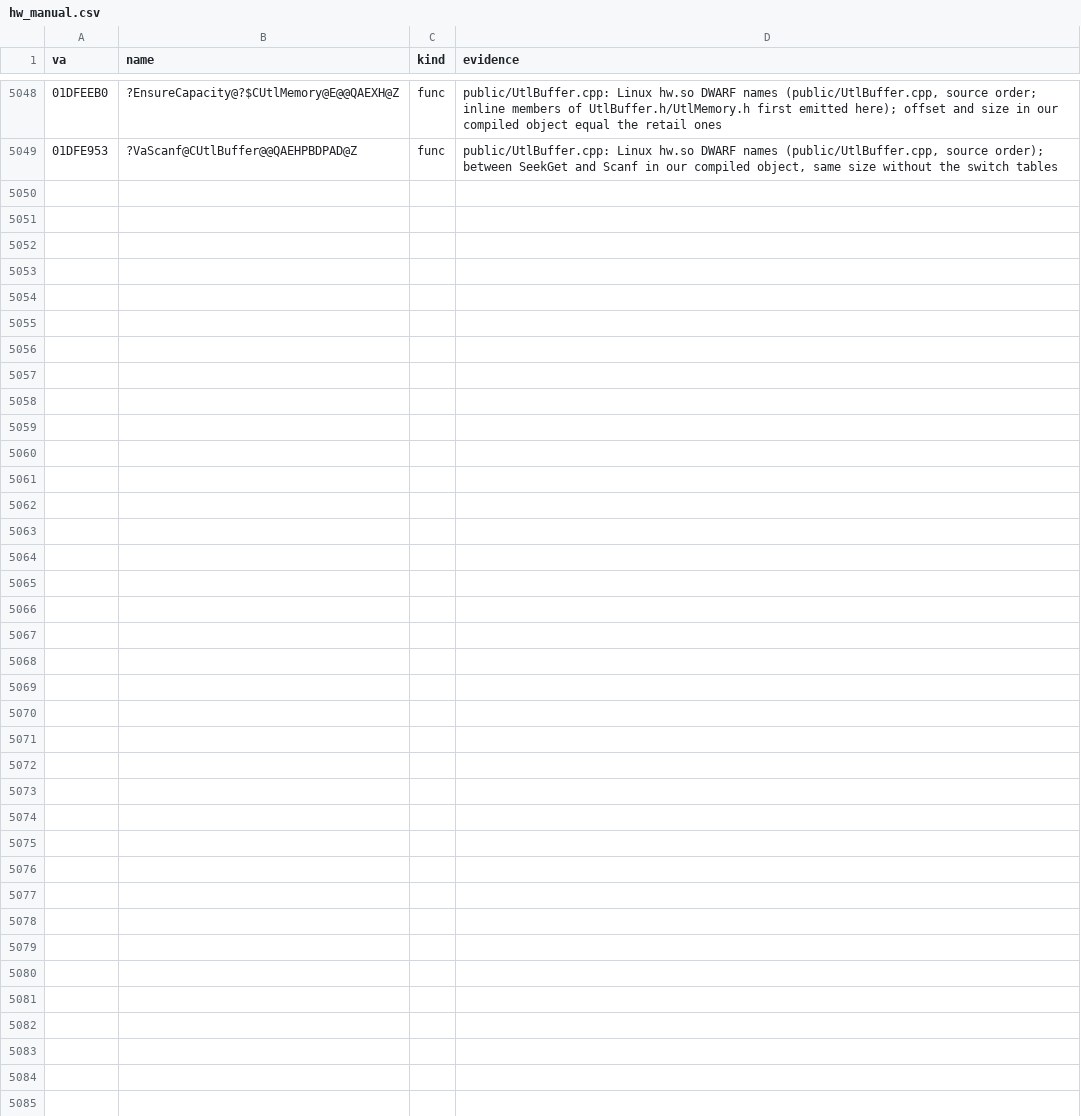
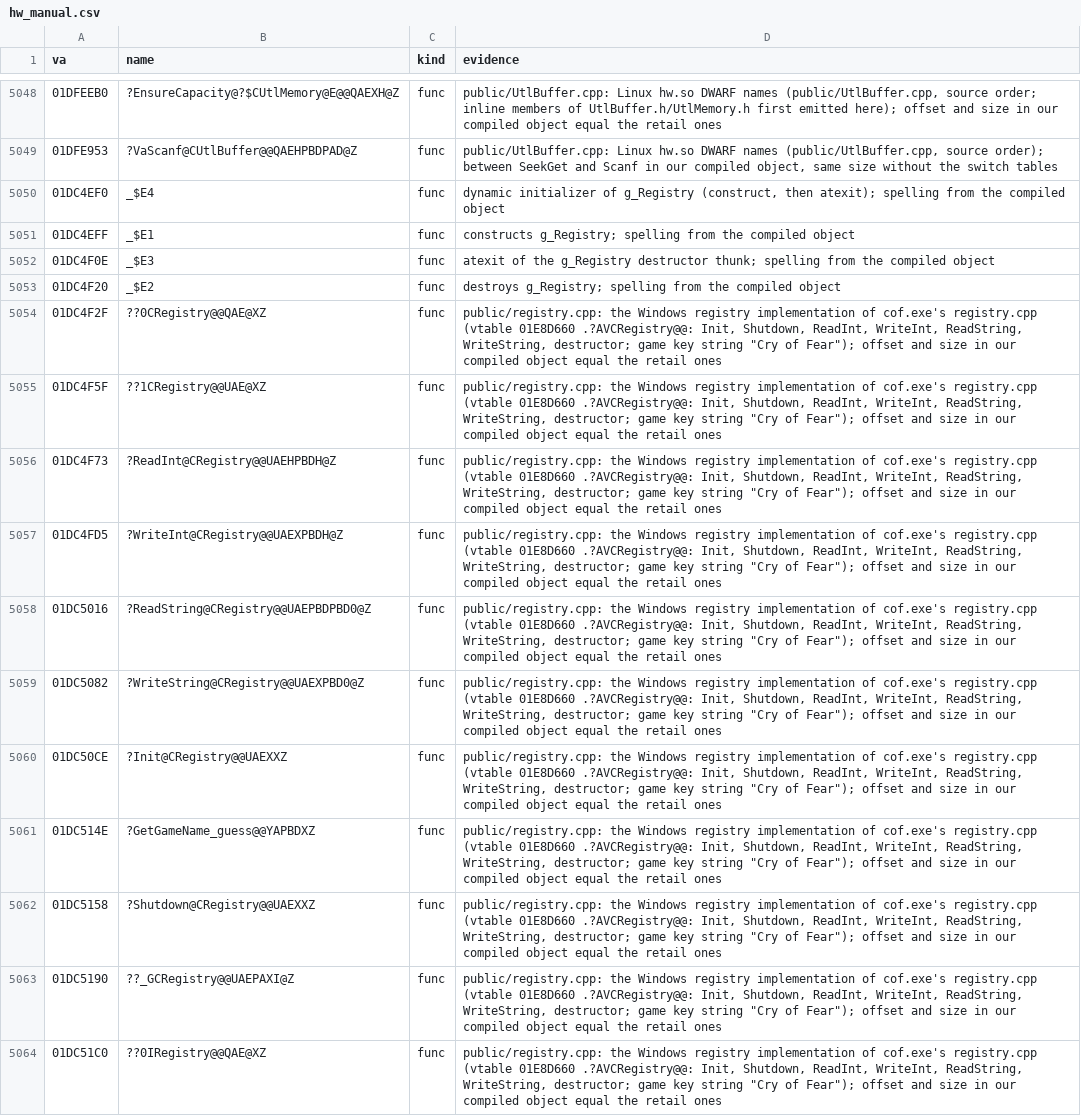
Before and after one commit to caixax/DeCoF, a CSV file: tools/symbols/hw_manual.csv, drawn as a sheet; only a part is shown, gaps mark what is left out; the diff names each change by its address in the sheet, - before the commit and + after, or states it on an @@ line.

Commit message:
hw: registry.cpp 15 of 15 (MATCHED, 100%)

```diff
--- a/tools/symbols/hw_manual.csv
+++ b/tools/symbols/hw_manual.csv
+row 5050: 01DC4EF0 | _$E4 | func | dynamic initializer of g_Registry (construct, then atexit); spelling from the compiled object
+row 5051: 01DC4EFF | _$E1 | func | constructs g_Registry; spelling from the compiled object
+row 5052: 01DC4F0E | _$E3 | func | atexit of the g_Registry destructor thunk; spelling from the compiled object
+row 5053: 01DC4F20 | _$E2 | func | destroys g_Registry; spelling from the compiled object
+row 5054: 01DC4F2F | ??0CRegistry@@QAE@XZ | func | public/registry.cpp: the Windows registry implementation of cof.exe's registry.cpp (vtable 01E8D660 .?AVCRegistry@@: Init, Shutdown, ReadInt, WriteInt, ReadString, WriteString, destructor; game key string "Cry of Fear"); offset and size in our compiled object equal the retail ones
+row 5055: 01DC4F5F | ??1CRegistry@@UAE@XZ | func | public/registry.cpp: the Windows registry implementation of cof.exe's registry.cpp (vtable 01E8D660 .?AVCRegistry@@: Init, Shutdown, ReadInt, WriteInt, ReadString, WriteString, destructor; game key string "Cry of Fear"); offset and size in our compiled object equal the retail ones
+row 5056: 01DC4F73 | ?ReadInt@CRegistry@@UAEHPBDH@Z | func | public/registry.cpp: the Windows registry implementation of cof.exe's registry.cpp (vtable 01E8D660 .?AVCRegistry@@: Init, Shutdown, ReadInt, WriteInt, ReadString, WriteString, destructor; game key string "Cry of Fear"); offset and size in our compiled object equal the retail ones
+row 5057: 01DC4FD5 | ?WriteInt@CRegistry@@UAEXPBDH@Z | func | public/registry.cpp: the Windows registry implementation of cof.exe's registry.cpp (vtable 01E8D660 .?AVCRegistry@@: Init, Shutdown, ReadInt, WriteInt, ReadString, WriteString, destructor; game key string "Cry of Fear"); offset and size in our compiled object equal the retail ones
+row 5058: 01DC5016 | ?ReadString@CRegistry@@UAEPBDPBD0@Z | func | public/registry.cpp: the Windows registry implementation of cof.exe's registry.cpp (vtable 01E8D660 .?AVCRegistry@@: Init, Shutdown, ReadInt, WriteInt, ReadString, WriteString, destructor; game key string "Cry of Fear"); offset and size in our compiled object equal the retail ones
+row 5059: 01DC5082 | ?WriteString@CRegistry@@UAEXPBD0@Z | func | public/registry.cpp: the Windows registry implementation of cof.exe's registry.cpp (vtable 01E8D660 .?AVCRegistry@@: Init, Shutdown, ReadInt, WriteInt, ReadString, WriteString, destructor; game key string "Cry of Fear"); offset and size in our compiled object equal the retail ones
+row 5060: 01DC50CE | ?Init@CRegistry@@UAEXXZ | func | public/registry.cpp: the Windows registry implementation of cof.exe's registry.cpp (vtable 01E8D660 .?AVCRegistry@@: Init, Shutdown, ReadInt, WriteInt, ReadString, WriteString, destructor; game key string "Cry of Fear"); offset and size in our compiled object equal the retail ones
+row 5061: 01DC514E | ?GetGameName_guess@@YAPBDXZ | func | public/registry.cpp: the Windows registry implementation of cof.exe's registry.cpp (vtable 01E8D660 .?AVCRegistry@@: Init, Shutdown, ReadInt, WriteInt, ReadString, WriteString, destructor; game key string "Cry of Fear"); offset and size in our compiled object equal the retail ones
+row 5062: 01DC5158 | ?Shutdown@CRegistry@@UAEXXZ | func | public/registry.cpp: the Windows registry implementation of cof.exe's registry.cpp (vtable 01E8D660 .?AVCRegistry@@: Init, Shutdown, ReadInt, WriteInt, ReadString, WriteString, destructor; game key string "Cry of Fear"); offset and size in our compiled object equal the retail ones
+row 5063: 01DC5190 | ??_GCRegistry@@UAEPAXI@Z | func | public/registry.cpp: the Windows registry implementation of cof.exe's registry.cpp (vtable 01E8D660 .?AVCRegistry@@: Init, Shutdown, ReadInt, WriteInt, ReadString, WriteString, destructor; game key string "Cry of Fear"); offset and size in our compiled object equal the retail ones
+row 5064: 01DC51C0 | ??0IRegistry@@QAE@XZ | func | public/registry.cpp: the Windows registry implementation of cof.exe's registry.cpp (vtable 01E8D660 .?AVCRegistry@@: Init, Shutdown, ReadInt, WriteInt, ReadString, WriteString, destructor; game key string "Cry of Fear"); offset and size in our compiled object equal the retail ones
```
Also changed, not shown: 7 other files.
